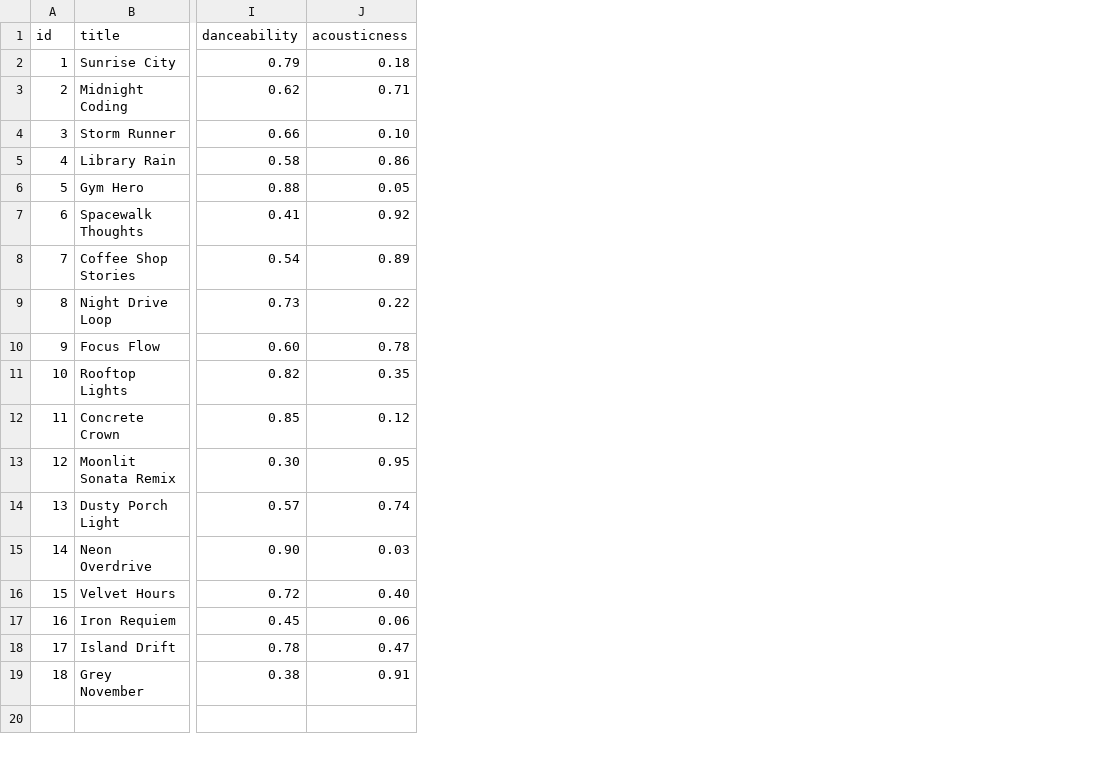
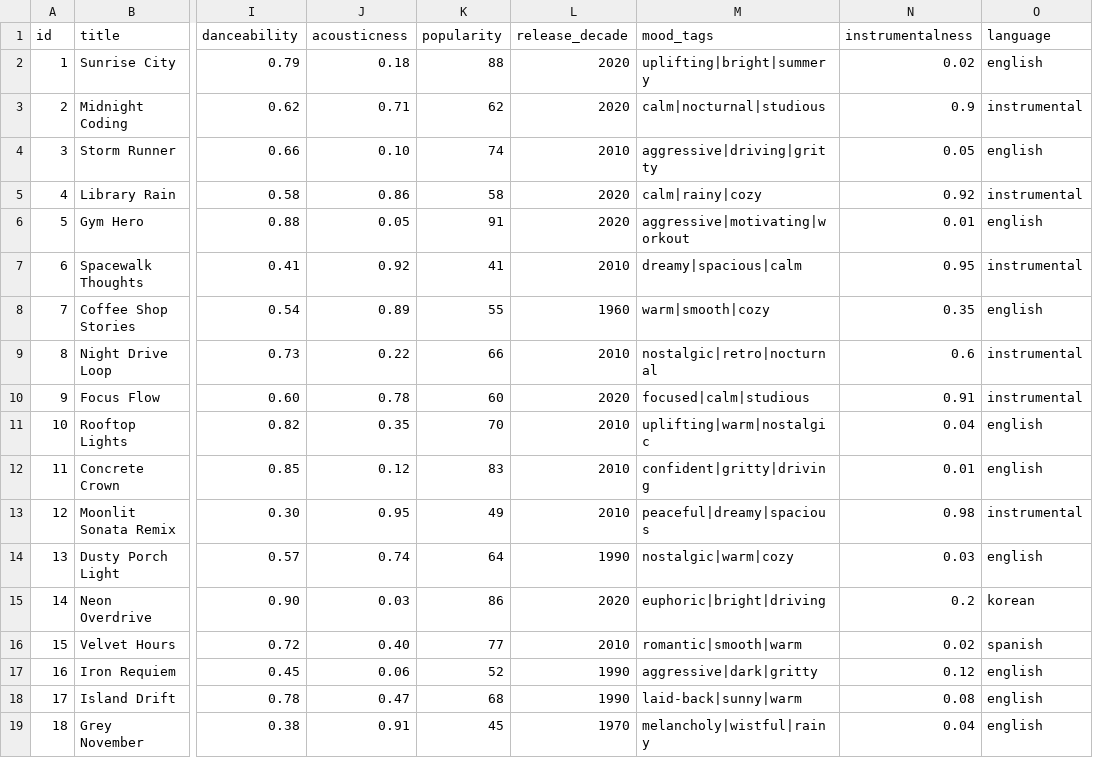
Before and after one commit to jasonyehz/AI-110-Music-Recommender, a CSV file: data/songs.csv, drawn as a sheet; only a part is shown, gaps mark what is left out; the diff names each change by its address in the sheet, - before the commit and + after, or states it on an @@ line.

```diff
--- a/data/songs.csv
+++ b/data/songs.csv
+column K (popularity), rows 2-19: 88 | 62 | 74 | 58 | 91 | 41 | 55 | 66 | 60 | 70 | 83 | 49 | 64 | 86 | 77 | 52 | 68 | 45
+column L (release_decade), rows 2-19: 2020 | 2020 | 2010 | 2020 | 2020 | 2010 | 1960 | 2010 | 2020 | 2010 | 2010 | 2010 | 1990 | 2020 | 2010 | 1990 | 1990 | 1970
+column M (mood_tags), rows 2-19: uplifting|bright|summery | calm|nocturnal|studious | aggressive|driving|gritty | calm|rainy|cozy | aggressive|motivating|workout | dreamy|spacious|calm | warm|smooth|cozy | nostalgic|retro|nocturnal | focused|calm|studious | uplifting|warm|nostalgic | confident|gritty|driving | peaceful|dreamy|spacious | nostalgic|warm|cozy | euphoric|bright|driving | romantic|smooth|warm | aggressive|dark|gritty | laid-back|sunny|warm | melancholy|wistful|rainy
+column N (instrumentalness), rows 2-19: 0.02 | 0.9 | 0.05 | 0.92 | 0.01 | 0.95 | 0.35 | 0.6 | 0.91 | 0.04 | 0.01 | 0.98 | 0.03 | 0.2 | 0.02 | 0.12 | 0.08 | 0.04
+column O (language), rows 2-19: english | instrumental | english | instrumental | english | instrumental | english | instrumental | instrumental | english | english | instrumental | english | korean | spanish | english | english | english
```
Also changed, not shown: 5 other files.
